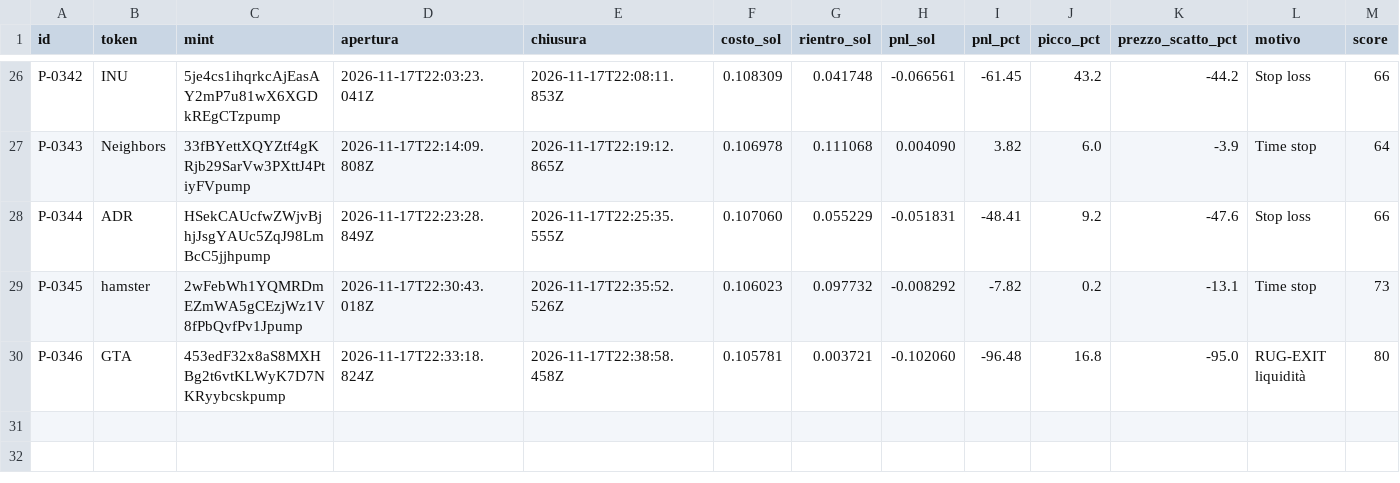
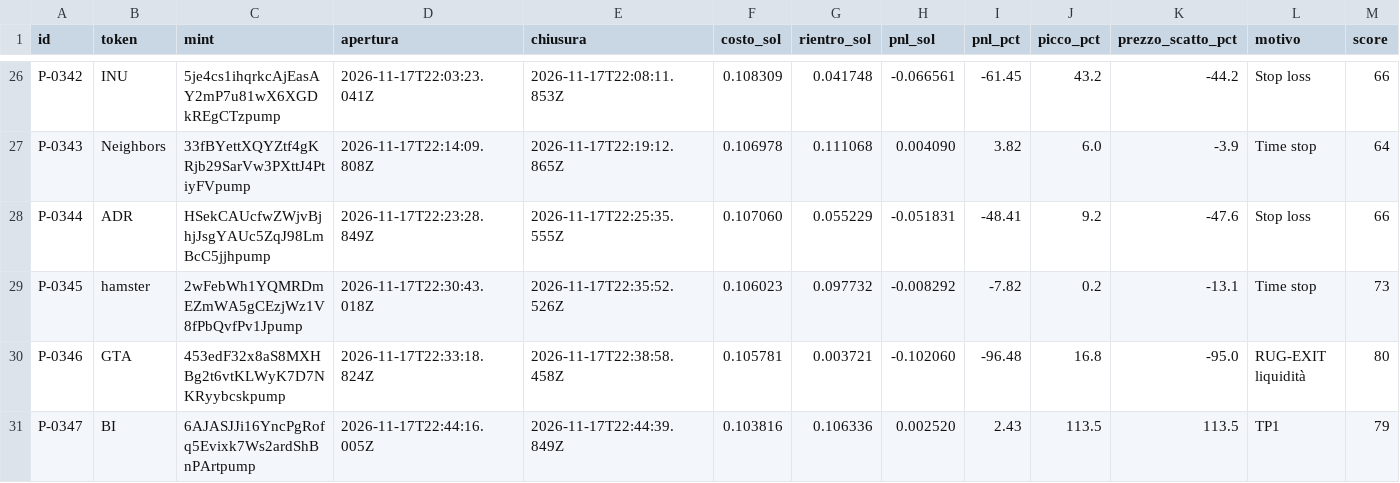
Before and after one commit to salvogeraci030899-wq/Kaiser-Desk, a CSV file: journal.csv, drawn as a sheet; only a part is shown, gaps mark what is left out; rows hold the shown columns only; the diff names each change by its address in the sheet, - before the commit and + after, or states it on an @@ line.

```diff
--- a/journal.csv
+++ b/journal.csv
+row 31: P-0347 | BI | 6AJASJJi16YncPgRofq5Evixk7Ws2ardShBnPArtpump | 2026-11-17T22:44:16.005Z | 2026-11-17T22:44:39.849Z | 0.103816 | 0.106336 | 0.002520 | 2.43 | 113.5 | 113.5 | TP1 | 79
```
Also changed, not shown: 5 other files.
